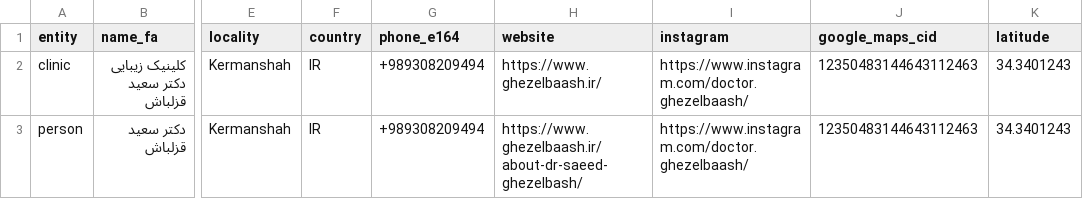
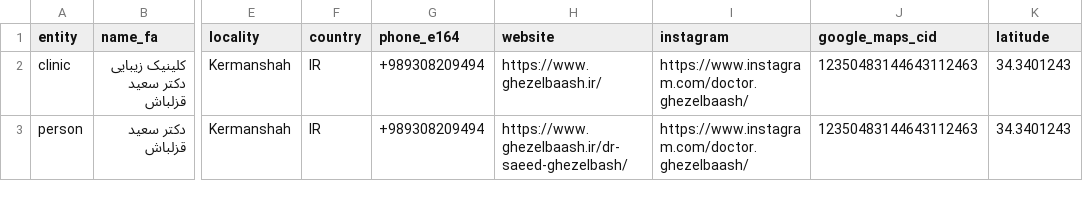
Before and after one commit to medicaldoctor91/doctor-ghezelbaash, a CSV file: nap.csv, drawn as a sheet; only a part is shown, gaps mark what is left out; the diff names each change by its address in the sheet, - before the commit and + after, or states it on an @@ line.

```diff
--- a/nap.csv
+++ b/nap.csv
-H3 (website): https://www.ghezelbaash.ir/about-dr-saeed-ghezelbash/
+H3 (website): https://www.ghezelbaash.ir/dr-saeed-ghezelbash/
```
Also changed, not shown: 39 other files.
